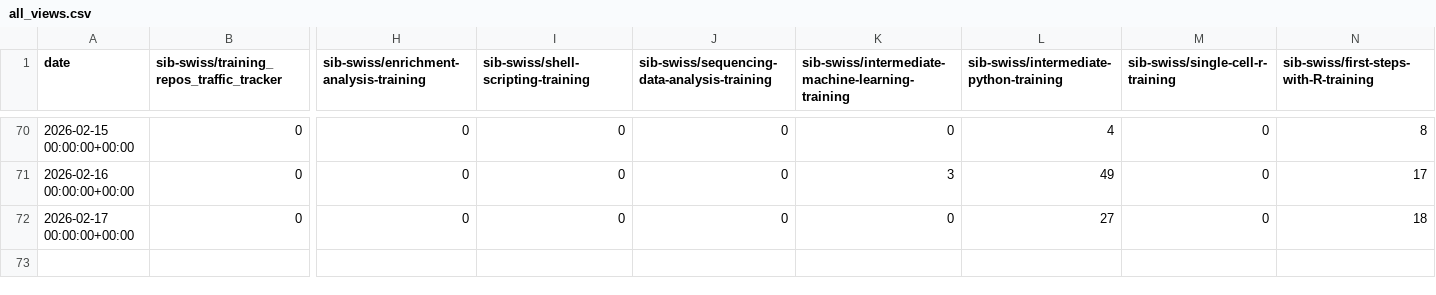
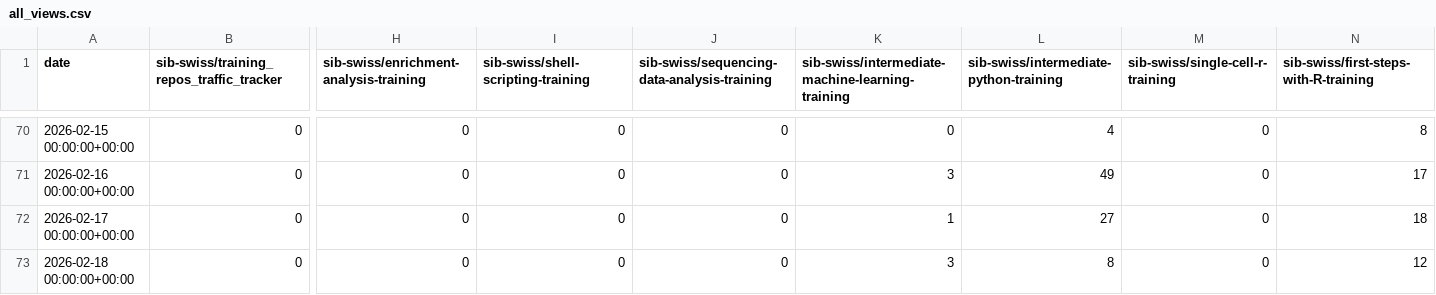
Before and after one commit to sib-swiss/training_repos_traffic_tracker, a CSV file: traffic/all_views.csv, drawn as a sheet; only a part is shown, gaps mark what is left out; rows hold the shown columns only; the diff names each change by its address in the sheet, - before the commit and + after, or states it on an @@ line.

Commit message:
GitHub traffic

```diff
--- a/traffic/all_views.csv
+++ b/traffic/all_views.csv
-K72: 0
+K72: 1
+row 73: 2026-02-18 00:00:00+00:00 | 0 | 0 | 0 | 0 | 3 | 8 | 0 | 12
```
Also changed, not shown: traffic/all_clones.csv, traffic/all_clones_unique.csv, 1 other file.
